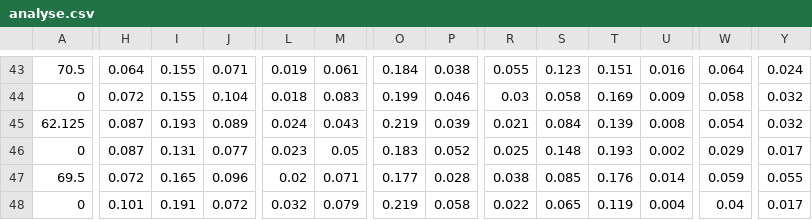
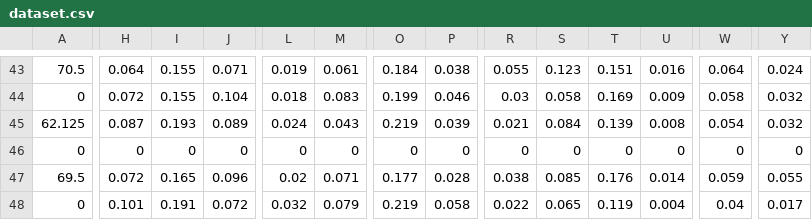
Before and after one commit to guiscaranse/beaver, a CSV file: factory/data/dataset.csv (was factory/data/analyse.csv), drawn as a sheet; only a part is shown, gaps mark what is left out; the diff covers the shown part only; the diff names each change by its address in the sheet, - before the commit and + after, or states it on an @@ line.

```diff
--- a/factory/data/analyse.csv
+++ b/factory/data/dataset.csv
-H46: 0.087
+H46: 0
-I46: 0.131
+I46: 0
-J46: 0.077
+J46: 0
-L46: 0.023
+L46: 0
-M46: 0.05
+M46: 0
-O46: 0.183
+O46: 0
-P46: 0.052
+P46: 0
-R46: 0.025
+R46: 0
-S46: 0.148
+S46: 0
-T46: 0.193
+T46: 0
-U46: 0.002
+U46: 0
-W46: 0.029
+W46: 0
-Y46: 0.017
+Y46: 0
```
Also changed, not shown: 1 edited cell elsewhere in this file, 3 other files.
